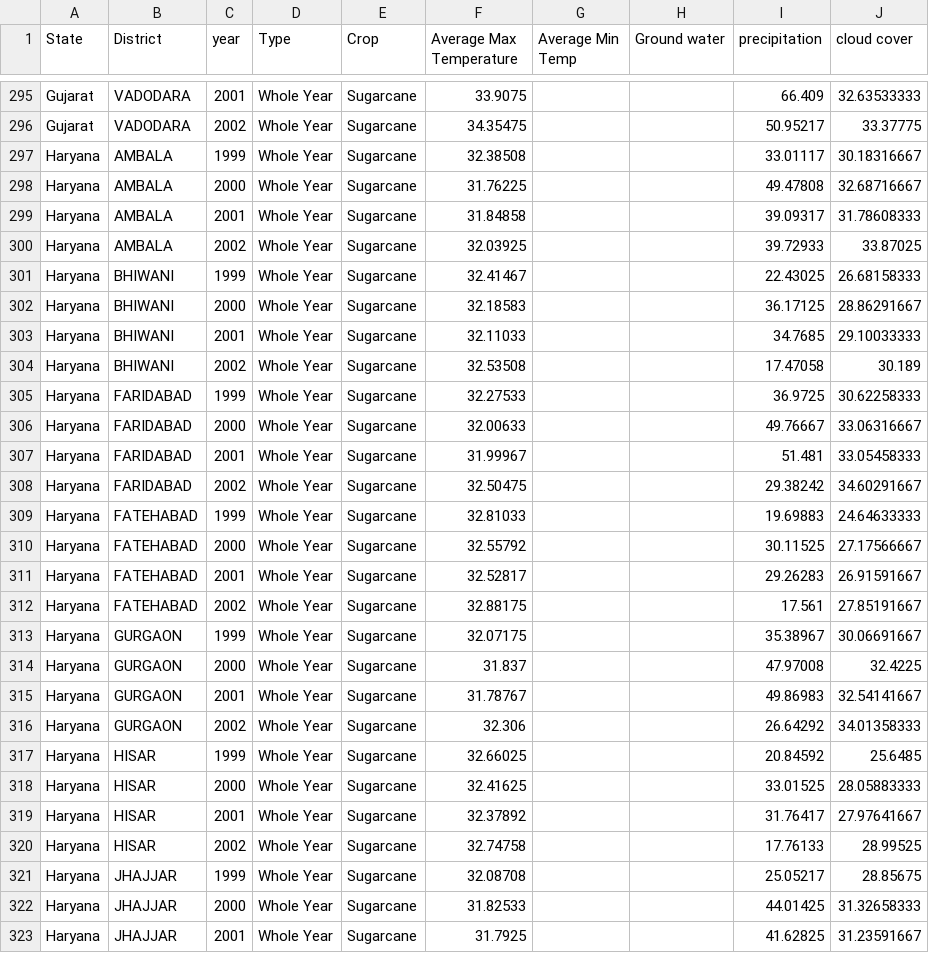
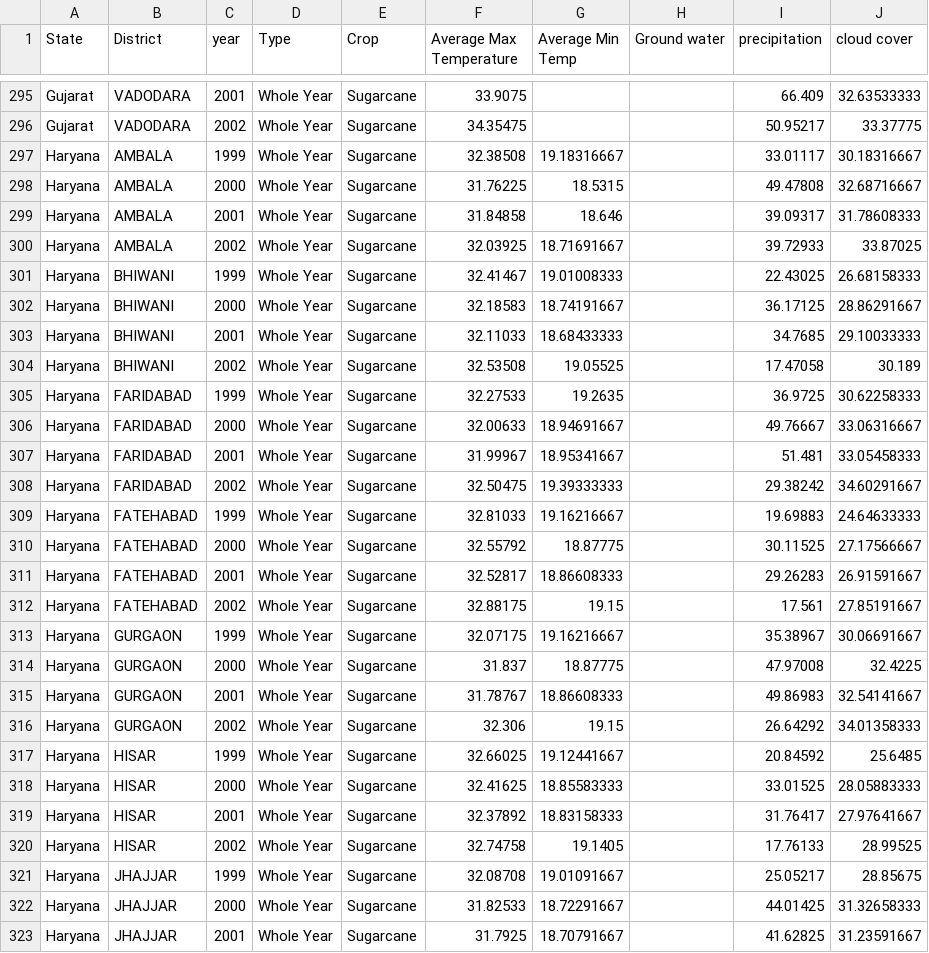
Before and after one commit to Spandy12/argobots, a CSV file: data_for_sugarcane.csv, drawn as a sheet; only a part is shown, gaps mark what is left out; the diff covers the shown part only.

```diff
--- a/data_for_sugarcane.csv
+++ b/data_for_sugarcane.csv
@@ -296,28 +296,28 @@ Gujarat,VADODARA,2001,Whole Year,Sugarcane,33.9075,,,66.409,32.63533333
 Gujarat,VADODARA,2002,Whole Year,Sugarcane,34.35475,,,50.95217,33.37775
-Haryana,AMBALA,1999,Whole Year,Sugarcane,32.38508,,,33.01117,30.18316667
-Haryana,AMBALA,2000,Whole Year,Sugarcane,31.76225,,,49.47808,32.68716667
-Haryana,AMBALA,2001,Whole Year,Sugarcane,31.84858,,,39.09317,31.78608333
-Haryana,AMBALA,2002,Whole Year,Sugarcane,32.03925,,,39.72933,33.87025
-Haryana,BHIWANI,1999,Whole Year,Sugarcane,32.41467,,,22.43025,26.68158333
-Haryana,BHIWANI,2000,Whole Year,Sugarcane,32.18583,,,36.17125,28.86291667
-Haryana,BHIWANI,2001,Whole Year,Sugarcane,32.11033,,,34.7685,29.10033333
-Haryana,BHIWANI,2002,Whole Year,Sugarcane,32.53508,,,17.47058,30.189
-Haryana,FARIDABAD,1999,Whole Year,Sugarcane,32.27533,,,36.9725,30.62258333
-Haryana,FARIDABAD,2000,Whole Year,Sugarcane,32.00633,,,49.76667,33.06316667
-Haryana,FARIDABAD,2001,Whole Year,Sugarcane,31.99967,,,51.481,33.05458333
-Haryana,FARIDABAD,2002,Whole Year,Sugarcane,32.50475,,,29.38242,34.60291667
-Haryana,FATEHABAD,1999,Whole Year,Sugarcane,32.81033,,,19.69883,24.64633333
-Haryana,FATEHABAD,2000,Whole Year,Sugarcane,32.55792,,,30.11525,27.17566667
-Haryana,FATEHABAD,2001,Whole Year,Sugarcane,32.52817,,,29.26283,26.91591667
-Haryana,FATEHABAD,2002,Whole Year,Sugarcane,32.88175,,,17.561,27.85191667
-Haryana,GURGAON,1999,Whole Year,Sugarcane,32.07175,,,35.38967,30.06691667
-Haryana,GURGAON,2000,Whole Year,Sugarcane,31.837,,,47.97008,32.4225
-Haryana,GURGAON,2001,Whole Year,Sugarcane,31.78767,,,49.86983,32.54141667
-Haryana,GURGAON,2002,Whole Year,Sugarcane,32.306,,,26.64292,34.01358333
-Haryana,HISAR,1999,Whole Year,Sugarcane,32.66025,,,20.84592,25.6485
-Haryana,HISAR,2000,Whole Year,Sugarcane,32.41625,,,33.01525,28.05883333
-Haryana,HISAR,2001,Whole Year,Sugarcane,32.37892,,,31.76417,27.97641667
-Haryana,HISAR,2002,Whole Year,Sugarcane,32.74758,,,17.76133,28.99525
-Haryana,JHAJJAR,1999,Whole Year,Sugarcane,32.08708,,,25.05217,28.85675
-Haryana,JHAJJAR,2000,Whole Year,Sugarcane,31.82533,,,44.01425,31.32658333
-Haryana,JHAJJAR,2001,Whole Year,Sugarcane,31.7925,,,41.62825,31.23591667
+Haryana,AMBALA,1999,Whole Year,Sugarcane,32.38508,19.18316667,,33.01117,30.18316667
+Haryana,AMBALA,2000,Whole Year,Sugarcane,31.76225,18.5315,,49.47808,32.68716667
+Haryana,AMBALA,2001,Whole Year,Sugarcane,31.84858,18.646,,39.09317,31.78608333
+Haryana,AMBALA,2002,Whole Year,Sugarcane,32.03925,18.71691667,,39.72933,33.87025
+Haryana,BHIWANI,1999,Whole Year,Sugarcane,32.41467,19.01008333,,22.43025,26.68158333
+Haryana,BHIWANI,2000,Whole Year,Sugarcane,32.18583,18.74191667,,36.17125,28.86291667
+Haryana,BHIWANI,2001,Whole Year,Sugarcane,32.11033,18.68433333,,34.7685,29.10033333
+Haryana,BHIWANI,2002,Whole Year,Sugarcane,32.53508,19.05525,,17.47058,30.189
+Haryana,FARIDABAD,1999,Whole Year,Sugarcane,32.27533,19.2635,,36.9725,30.62258333
+Haryana,FARIDABAD,2000,Whole Year,Sugarcane,32.00633,18.94691667,,49.76667,33.06316667
+Haryana,FARIDABAD,2001,Whole Year,Sugarcane,31.99967,18.95341667,,51.481,33.05458333
+Haryana,FARIDABAD,2002,Whole Year,Sugarcane,32.50475,19.39333333,,29.38242,34.60291667
+Haryana,FATEHABAD,1999,Whole Year,Sugarcane,32.81033,19.16216667,,19.69883,24.64633333
+Haryana,FATEHABAD,2000,Whole Year,Sugarcane,32.55792,18.87775,,30.11525,27.17566667
+Haryana,FATEHABAD,2001,Whole Year,Sugarcane,32.52817,18.86608333,,29.26283,26.91591667
+Haryana,FATEHABAD,2002,Whole Year,Sugarcane,32.88175,19.15,,17.561,27.85191667
+Haryana,GURGAON,1999,Whole Year,Sugarcane,32.07175,19.16216667,,35.38967,30.06691667
+Haryana,GURGAON,2000,Whole Year,Sugarcane,31.837,18.87775,,47.97008,32.4225
+Haryana,GURGAON,2001,Whole Year,Sugarcane,31.78767,18.86608333,,49.86983,32.54141667
+Haryana,GURGAON,2002,Whole Year,Sugarcane,32.306,19.15,,26.64292,34.01358333
+Haryana,HISAR,1999,Whole Year,Sugarcane,32.66025,19.12441667,,20.84592,25.6485
+Haryana,HISAR,2000,Whole Year,Sugarcane,32.41625,18.85583333,,33.01525,28.05883333
+Haryana,HISAR,2001,Whole Year,Sugarcane,32.37892,18.83158333,,31.76417,27.97641667
+Haryana,HISAR,2002,Whole Year,Sugarcane,32.74758,19.1405,,17.76133,28.99525
+Haryana,JHAJJAR,1999,Whole Year,Sugarcane,32.08708,19.01091667,,25.05217,28.85675
+Haryana,JHAJJAR,2000,Whole Year,Sugarcane,31.82533,18.72291667,,44.01425,31.32658333
+Haryana,JHAJJAR,2001,Whole Year,Sugarcane,31.7925,18.70791667,,41.62825,31.23591667
```
Also changed, not shown: 83 edited cells elsewhere in this file.
